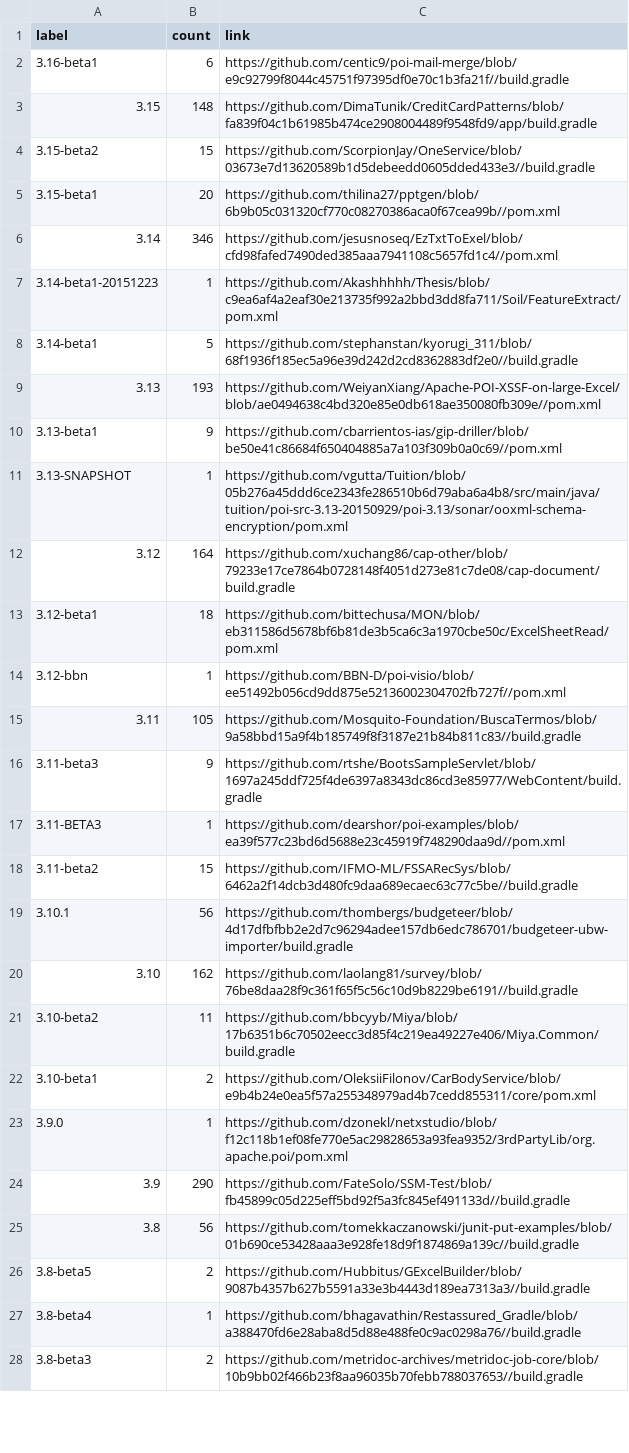
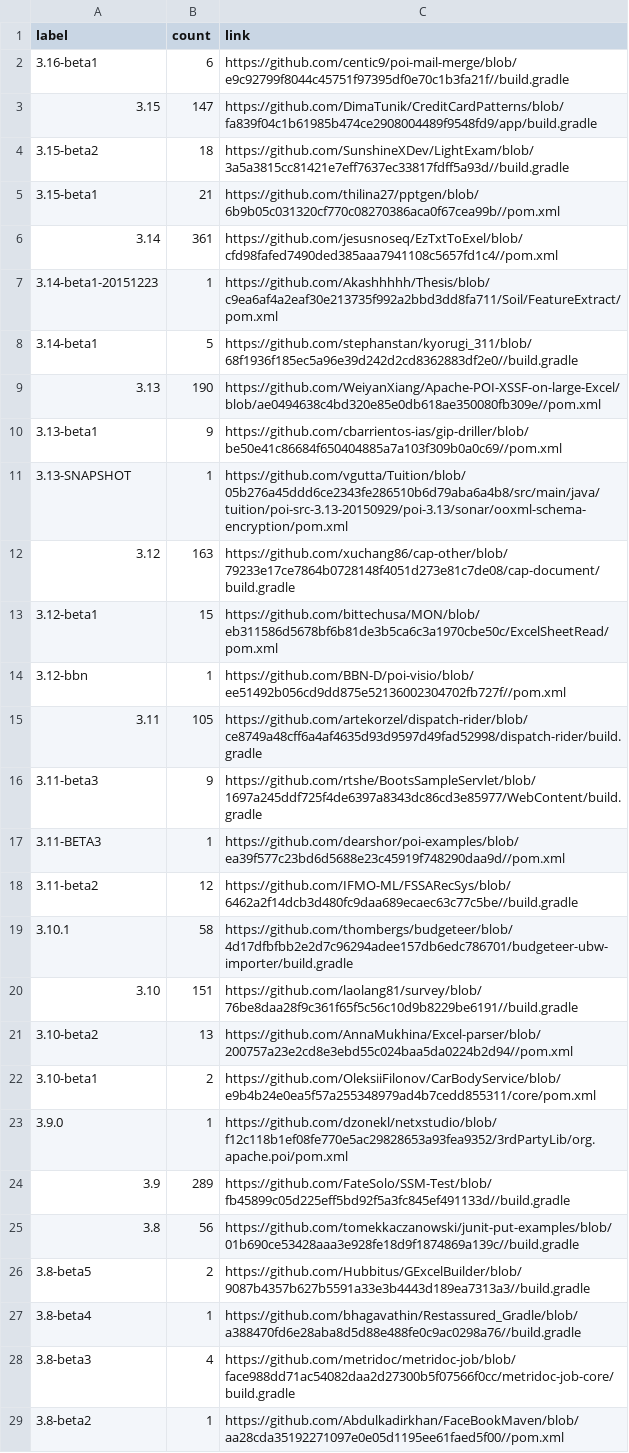
Before and after one commit to centic9/github-version-statistics, a CSV file: docs/resultsCurrent.csv, drawn as a sheet; only a part is shown; the diff covers the shown part only.

```diff
--- a/docs/resultsCurrent.csv
+++ b/docs/resultsCurrent.csv
@@ -2,24 +2,24 @@ label,count,link
 3.16-beta1,6,https://github.com/centic9/poi-mail-merge/blob/e9c92799f8044c45751f97395df0e70c1b3fa21f//build.gradle
-3.15,148,https://github.com/DimaTunik/CreditCardPatterns/blob/fa839f04c1b61985b474ce2908004489f9548fd9/app/build.gradle
-3.15-beta2,15,https://github.com/ScorpionJay/OneService/blob/03673e7d13620589b1d5debeedd0605dded433e3//build.gradle
-3.15-beta1,20,https://github.com/thilina27/pptgen/blob/6b9b05c031320cf770c08270386aca0f67cea99b//pom.xml
-3.14,346,https://github.com/jesusnoseq/EzTxtToExel/blob/cfd98fafed7490ded385aaa7941108c5657fd1c4//pom.xml
+3.15,147,https://github.com/DimaTunik/CreditCardPatterns/blob/fa839f04c1b61985b474ce2908004489f9548fd9/app/build.gradle
+3.15-beta2,18,https://github.com/SunshineXDev/LightExam/blob/3a5a3815cc81421e7eff7637ec33817fdff5a93d//build.gradle
+3.15-beta1,21,https://github.com/thilina27/pptgen/blob/6b9b05c031320cf770c08270386aca0f67cea99b//pom.xml
+3.14,361,https://github.com/jesusnoseq/EzTxtToExel/blob/cfd98fafed7490ded385aaa7941108c5657fd1c4//pom.xml
 3.14-beta1-20151223,1,https://github.com/Akashhhhh/Thesis/blob/c9ea6af4a2eaf30e213735f992a2bbd3dd8fa711/Soil/FeatureExtract/pom.xml
 3.14-beta1,5,https://github.com/stephanstan/kyorugi_311/blob/68f1936f185ec5a96e39d242d2cd8362883df2e0//build.gradle
-3.13,193,https://github.com/WeiyanXiang/Apache-POI-XSSF-on-large-Excel/blob/ae0494638c4bd320e85e0db618ae350080fb309e//pom.xml
+3.13,190,https://github.com/WeiyanXiang/Apache-POI-XSSF-on-large-Excel/blob/ae0494638c4bd320e85e0db618ae350080fb309e//pom.xml
 3.13-beta1,9,https://github.com/cbarrientos-ias/gip-driller/blob/be50e41c86684f650404885a7a103f309b0a0c69//pom.xml
 3.13-SNAPSHOT,1,https://github.com/vgutta/Tuition/blob/05b276a45ddd6ce2343fe286510b6d79aba6a4b8/src/main/java/tuition/poi-src-3.13-20150929/poi-3.13/sonar/ooxml-schema-encryption/pom.xml
-3.12,164,https://github.com/xuchang86/cap-other/blob/79233e17ce7864b0728148f4051d273e81c7de08/cap-document/build.gradle
-3.12-beta1,18,https://github.com/bittechusa/MON/blob/eb311586d5678bf6b81de3b5ca6c3a1970cbe50c/ExcelSheetRead/pom.xml
+3.12,163,https://github.com/xuchang86/cap-other/blob/79233e17ce7864b0728148f4051d273e81c7de08/cap-document/build.gradle
+3.12-beta1,15,https://github.com/bittechusa/MON/blob/eb311586d5678bf6b81de3b5ca6c3a1970cbe50c/ExcelSheetRead/pom.xml
 3.12-bbn,1,https://github.com/BBN-D/poi-visio/blob/ee51492b056cd9dd875e52136002304702fb727f//pom.xml
-3.11,105,https://github.com/Mosquito-Foundation/BuscaTermos/blob/9a58bbd15a9f4b185749f8f3187e21b84b811c83//build.gradle
+3.11,105,https://github.com/artekorzel/dispatch-rider/blob/ce8749a48cff6a4af4635d93d9597d49fad52998/dispatch-rider/build.gradle
 3.11-beta3,9,https://github.com/rtshe/BootsSampleServlet/blob/1697a245ddf725f4de6397a8343dc86cd3e85977/WebContent/build.gradle
 3.11-BETA3,1,https://github.com/dearshor/poi-examples/blob/ea39f577c23bd6d5688e23c45919f748290daa9d//pom.xml
-3.11-beta2,15,https://github.com/IFMO-ML/FSSARecSys/blob/6462a2f14dcb3d480fc9daa689ecaec63c77c5be//build.gradle
-3.10.1,56,https://github.com/thombergs/budgeteer/blob/4d17dfbfbb2e2d7c96294adee157db6edc786701/budgeteer-ubw-importer/build.gradle
-3.10,162,https://github.com/laolang81/survey/blob/76be8daa28f9c361f65f5c56c10d9b8229be6191//build.gradle
-3.10-beta2,11,https://github.com/bbcyyb/Miya/blob/17b6351b6c70502eecc3d85f4c219ea49227e406/Miya.Common/build.gradle
+3.11-beta2,12,https://github.com/IFMO-ML/FSSARecSys/blob/6462a2f14dcb3d480fc9daa689ecaec63c77c5be//build.gradle
+3.10.1,58,https://github.com/thombergs/budgeteer/blob/4d17dfbfbb2e2d7c96294adee157db6edc786701/budgeteer-ubw-importer/build.gradle
+3.10,151,https://github.com/laolang81/survey/blob/76be8daa28f9c361f65f5c56c10d9b8229be6191//build.gradle
+3.10-beta2,13,https://github.com/AnnaMukhina/Excel-parser/blob/200757a23e2cd8e3ebd55c024baa5da0224b2d94//pom.xml
 3.10-beta1,2,https://github.com/OleksiiFilonov/CarBodyService/blob/e9b4b24e0ea5f57a255348979ad4b7cedd855311/core/pom.xml
 3.9.0,1,https://github.com/dzonekl/netxstudio/blob/f12c118b1ef08fe770e5ac29828653a93fea9352/3rdPartyLib/org.apache.poi/pom.xml
-3.9,290,https://github.com/FateSolo/SSM-Test/blob/fb45899c05d225eff5bd92f5a3fc845ef491133d//build.gradle
+3.9,289,https://github.com/FateSolo/SSM-Test/blob/fb45899c05d225eff5bd92f5a3fc845ef491133d//build.gradle
 3.8,56,https://github.com/tomekkaczanowski/junit-put-examples/blob/01b690ce53428aaa3e928fe18d9f1874869a139c//build.gradle
@@ -27,2 +27,3 @@ label,count,link
 3.8-beta4,1,https://github.com/bhagavathin/Restassured_Gradle/blob/a388470fd6e28aba8d5d88e488fe0c9ac0298a76//build.gradle
-3.8-beta3,2,https://github.com/metridoc-archives/metridoc-job-core/blob/10b9bb02f466b23f8aa96035b70febb788037653//build.gradle
+3.8-beta3,4,https://github.com/metridoc/metridoc-job/blob/face988dd71ac54082daa2d27300b5f07566f0cc/metridoc-job-core/build.gradle
+3.8-beta2,1,https://github.com/Abdulkadirkhan/FaceBookMaven/blob/aa28cda35192271097e0e05d1195ee61faed5f00//pom.xml
```
Also changed, not shown: 7 edited cells elsewhere in this file, docs/_data/versionChanges.csv, 2 other files.
